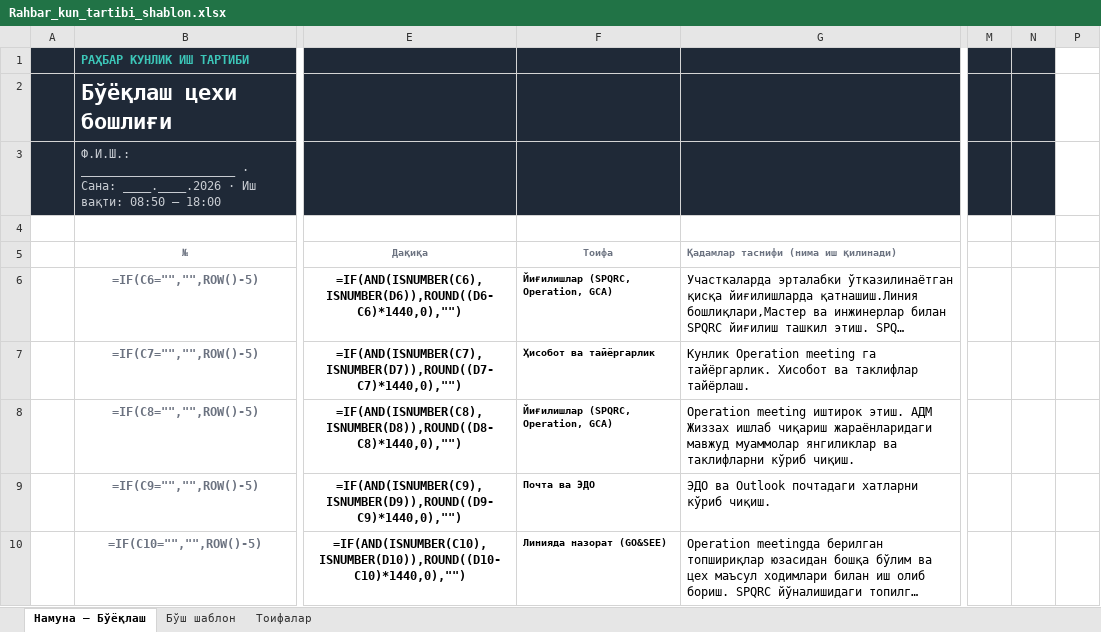
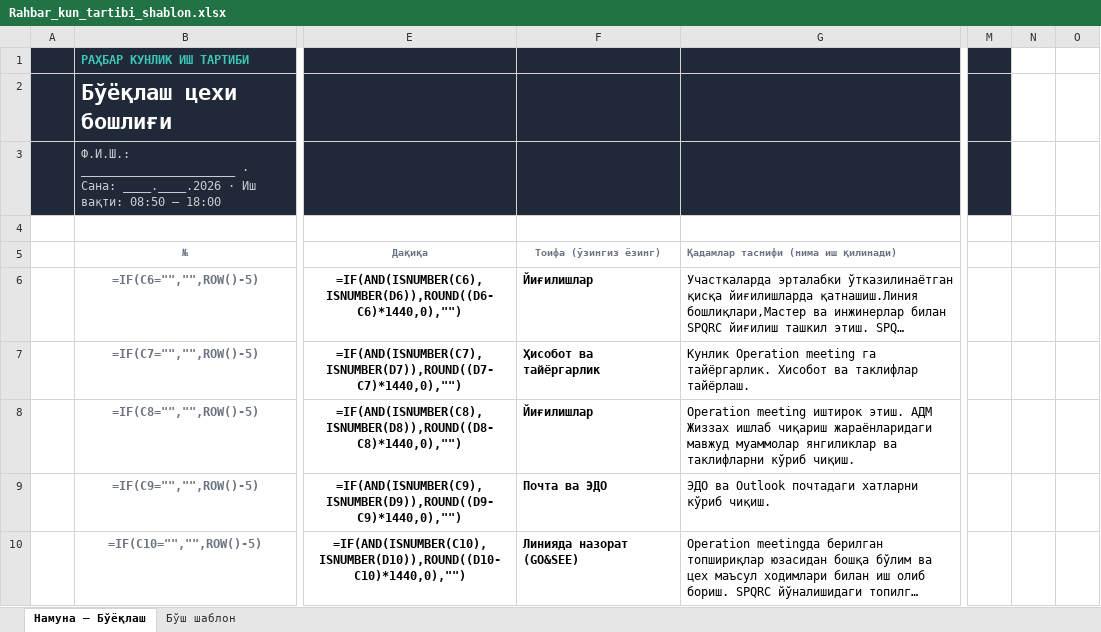
Before and after one commit to ula0740-ux/Loyha-, an Excel workbook: hisobot/kun_tartibi/Rahbar_kun_tartibi_shablon.xlsx, sheet Намуна — Бўёқлаш, drawn as a sheet; only a part is shown, gaps mark what is left out; long unchanged cells end in …; values as stored, in another font and other column widths than the file's, no borders; formulas without a stored value are shown as written; charts and pictures and conditional formats not drawn; the diff covers the shown part only; the diff names each change by its address in the sheet, - before the commit and + after, or states it on an @@ line.

```diff
--- a/hisobot/kun_tartibi/Rahbar_kun_tartibi_shablon.xlsx (sheet Намуна — Бўёқлаш)
+++ b/hisobot/kun_tartibi/Rahbar_kun_tartibi_shablon.xlsx (sheet Намуна — Бўёқлаш)
-sheet tab: Тоифалар
-N1:N3 fill: #1F2937
+N1:N3 fill: none
-F5: Тоифа
+F5: Тоифа (ўзингиз ёзинг)
-F6 (Тоифа (ўзингиз ёзинг)): Йиғилишлар (SPQRC, Operation, GCA)
+F6 (Тоифа (ўзингиз ёзинг)): Йиғилишлар
@@ F6:F10 text size: larger @@
-F8 (Тоифа (ўзингиз ёзинг)): Йиғилишлар (SPQRC, Operation, GCA)
+F8 (Тоифа (ўзингиз ёзинг)): Йиғилишлар
```
Also changed, not shown: 1 edited cell and cell formats elsewhere in this sheet, sheet Бўш шаблон, hidden cells, charts or pictures, 1 other file.
